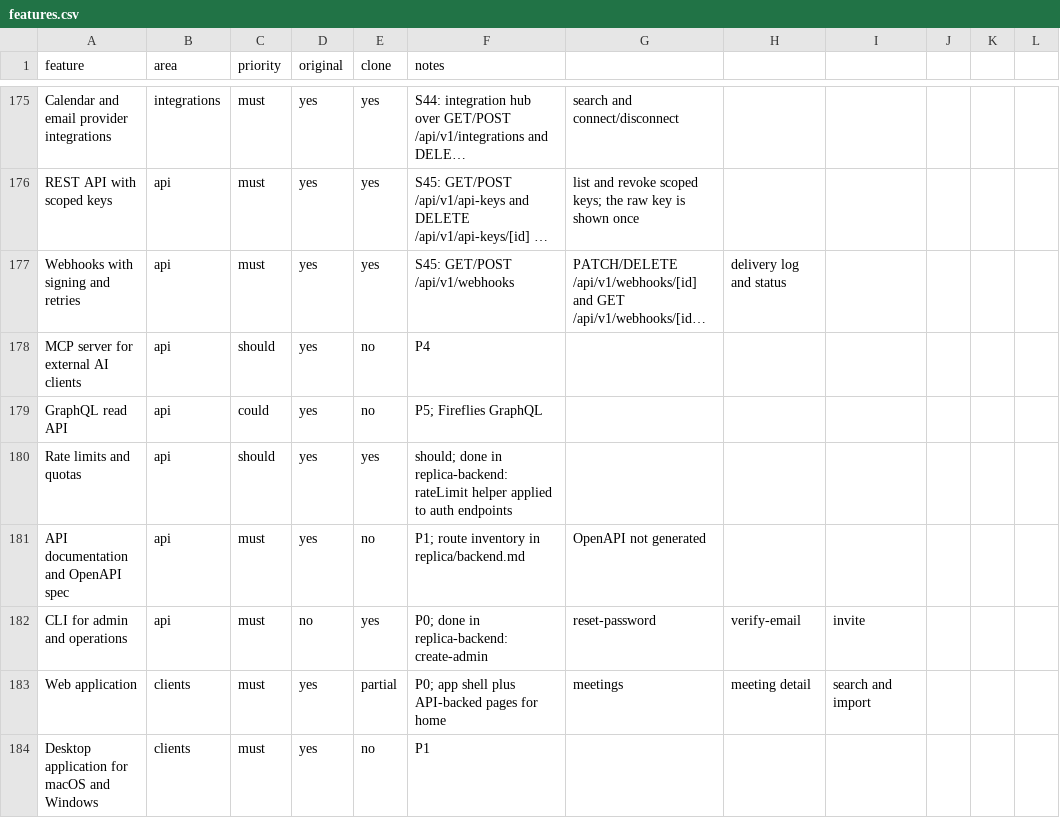
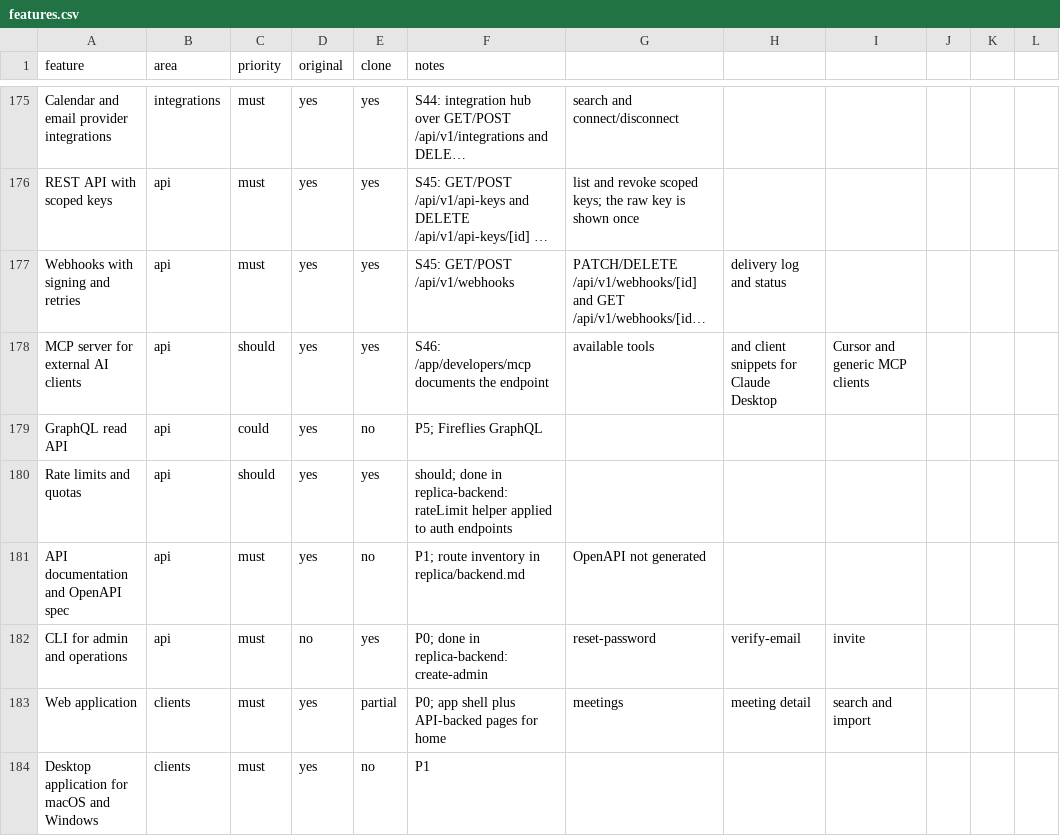
Before and after one commit to arjav1181/click, a CSV file: replica/features.csv, drawn as a sheet; only a part is shown, gaps mark what is left out; long unchanged cells end in …; the diff names each change by its address in the sheet, - before the commit and + after, or states it on an @@ line.

```diff
--- a/replica/features.csv
+++ b/replica/features.csv
-E178 (clone): no
+E178 (clone): yes
-F178 (notes): P4
+F178 (notes): S46: /app/developers/mcp documents the endpoint
-G178: (empty)
+G178: available tools
-H178: (empty)
+H178: and client snippets for Claude Desktop
-I178: (empty)
+I178: Cursor and generic MCP clients
```
Also changed, not shown: 3 other files.
